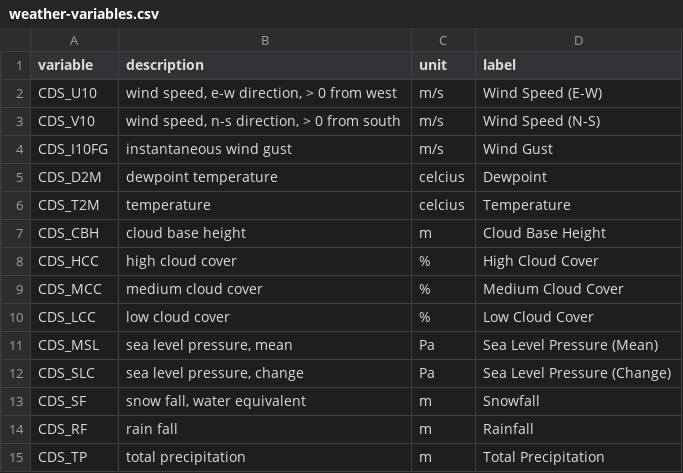
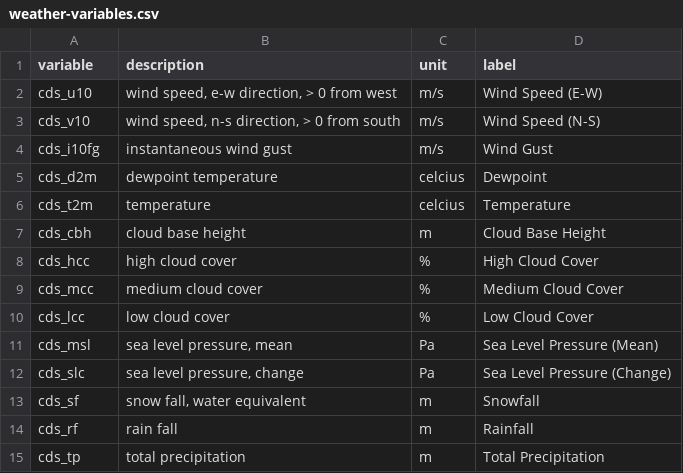
Before and after one commit to CornellLabofOrnithology/ebirdst, a CSV file: data-raw/weather-variables.csv, drawn as a sheet.

```diff
--- a/data-raw/weather-variables.csv
+++ b/data-raw/weather-variables.csv
@@ -1,15 +1,15 @@
 variable,description,unit,label
-CDS_U10,"wind speed, e-w direction, > 0 from west",m/s,Wind Speed (E-W)
-CDS_V10,"wind speed, n-s direction, > 0 from south",m/s,Wind Speed (N-S)
-CDS_I10FG,instantaneous wind gust,m/s,Wind Gust
-CDS_D2M,dewpoint temperature,celcius,Dewpoint
-CDS_T2M,temperature,celcius,Temperature
-CDS_CBH,cloud base height,m,Cloud Base Height
-CDS_HCC,high cloud cover,%,High Cloud Cover
-CDS_MCC,medium cloud cover,%,Medium Cloud Cover
-CDS_LCC,low cloud cover,%,Low Cloud Cover
-CDS_MSL,"sea level pressure, mean",Pa,Sea Level Pressure (Mean)
-CDS_SLC,"sea level pressure, change",Pa,Sea Level Pressure (Change)
-CDS_SF,"snow fall, water equivalent",m,Snowfall
-CDS_RF,rain fall,m,Rainfall
-CDS_TP,total precipitation,m,Total Precipitation
+cds_u10,"wind speed, e-w direction, > 0 from west",m/s,Wind Speed (E-W)
+cds_v10,"wind speed, n-s direction, > 0 from south",m/s,Wind Speed (N-S)
+cds_i10fg,instantaneous wind gust,m/s,Wind Gust
+cds_d2m,dewpoint temperature,celcius,Dewpoint
+cds_t2m,temperature,celcius,Temperature
+cds_cbh,cloud base height,m,Cloud Base Height
+cds_hcc,high cloud cover,%,High Cloud Cover
+cds_mcc,medium cloud cover,%,Medium Cloud Cover
+cds_lcc,low cloud cover,%,Low Cloud Cover
+cds_msl,"sea level pressure, mean",Pa,Sea Level Pressure (Mean)
+cds_slc,"sea level pressure, change",Pa,Sea Level Pressure (Change)
+cds_sf,"snow fall, water equivalent",m,Snowfall
+cds_rf,rain fall,m,Rainfall
+cds_tp,total precipitation,m,Total Precipitation
```
Also changed, not shown: 40 other files.
